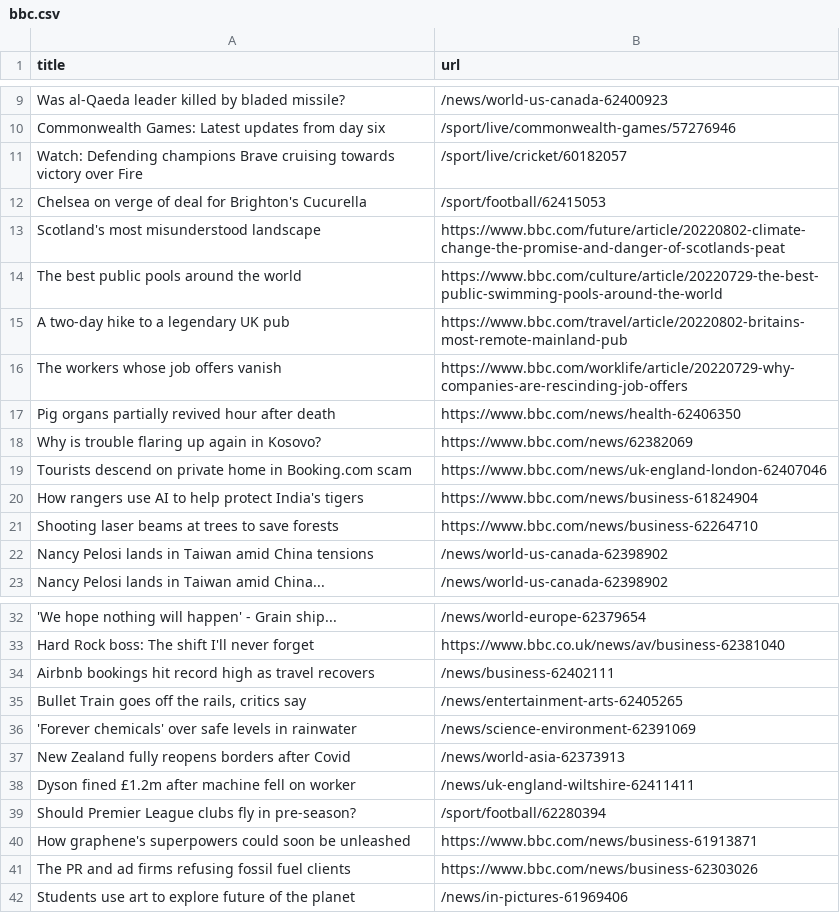
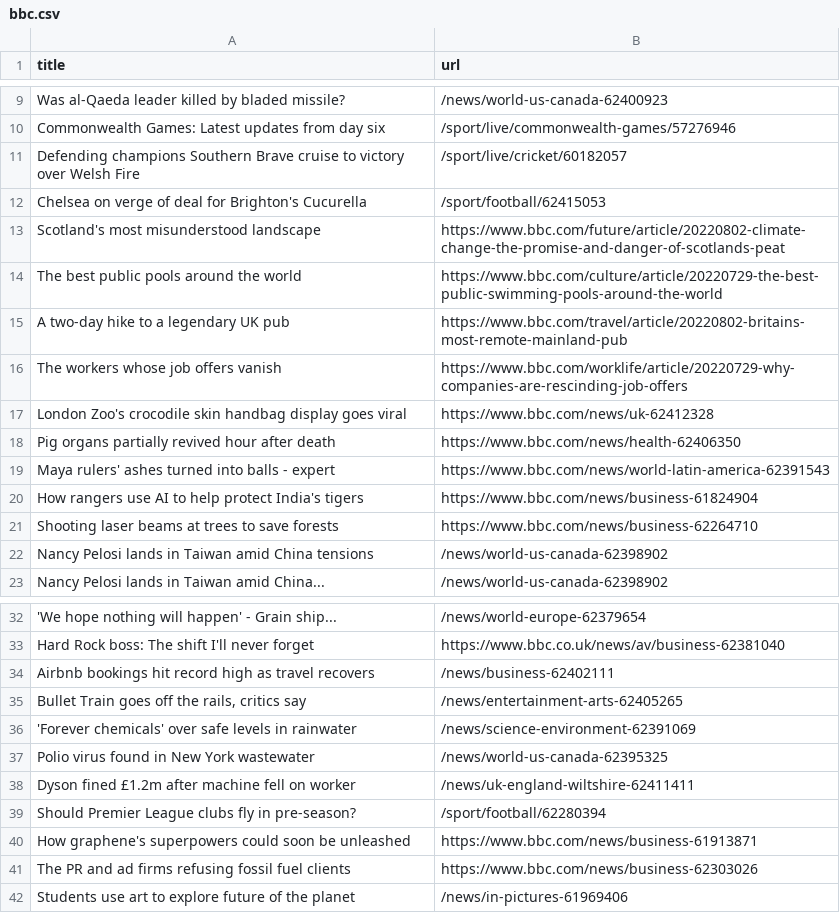
Before and after one commit to gabrielacarrasquillo/automatic-scraper-bbc, a CSV file: bbc.csv, drawn as a sheet; only a part is shown, gaps mark what is left out.

```diff
--- a/bbc.csv
+++ b/bbc.csv
@@ -10,3 +10,3 @@ Was al-Qaeda leader killed by bladed missile?,/news/world-us-canada-62400923
 Commonwealth Games: Latest updates from day six,/sport/live/commonwealth-games/57276946
-Watch: Defending champions Brave cruising towards victory over Fire,/sport/live/cricket/60182057
+Defending champions Southern Brave cruise to victory over Welsh Fire,/sport/live/cricket/60182057
 Chelsea on verge of deal for Brighton's Cucurella,/sport/football/62415053
@@ -16,5 +16,5 @@ A two-day hike to a legendary UK pub,https://www.bbc.com/travel/article/20220802
 The workers whose job offers vanish,https://www.bbc.com/worklife/article/20220729-why-companies-are-rescinding-job-offers
+London Zoo's crocodile skin handbag display goes viral,https://www.bbc.com/news/uk-62412328
 Pig organs partially revived hour after death,https://www.bbc.com/news/health-62406350
-Why is trouble flaring up again in Kosovo?,https://www.bbc.com/news/62382069
-Tourists descend on private home in Booking.com scam,https://www.bbc.com/news/uk-england-london-62407046
+Maya rulers' ashes turned into balls - expert,https://www.bbc.com/news/world-latin-america-62391543
 How rangers use AI to help protect India's tigers,https://www.bbc.com/news/business-61824904
@@ -36,3 +36,3 @@ Airbnb bookings hit record high as travel recovers,/news/business-62402111
 'Forever chemicals' over safe levels in rainwater,/news/science-environment-62391069
-New Zealand fully reopens borders after Covid,/news/world-asia-62373913
+Polio virus found in New York wastewater,/news/world-us-canada-62395325
 Dyson fined £1.2m after machine fell on worker,/news/uk-england-wiltshire-62411411
```
